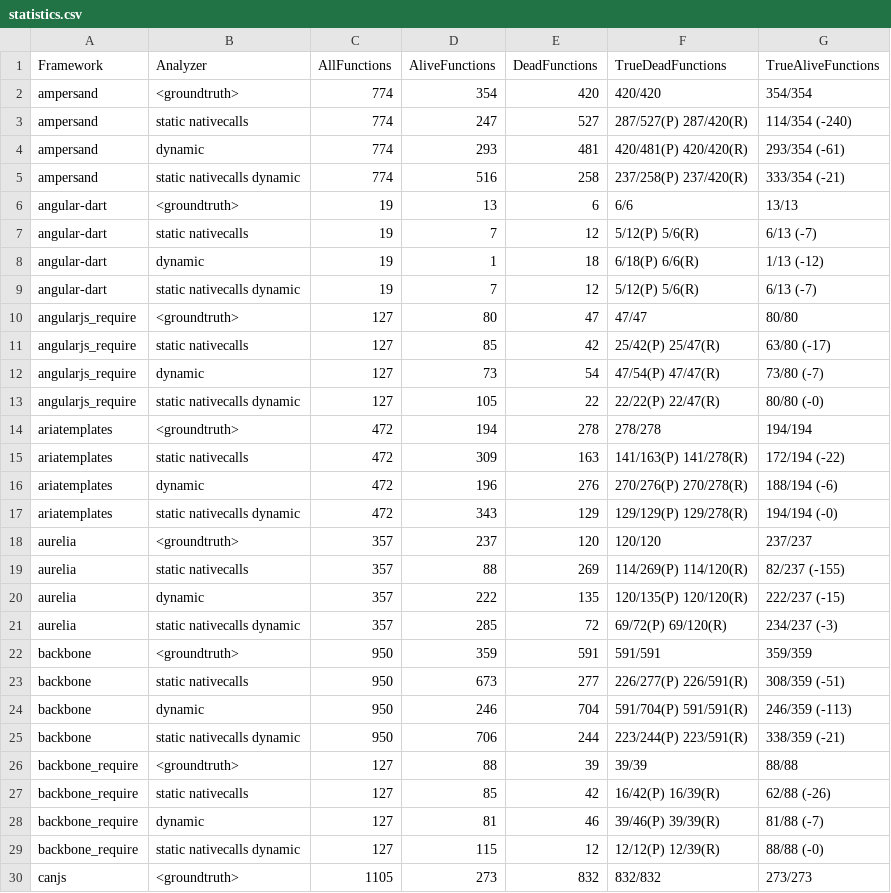
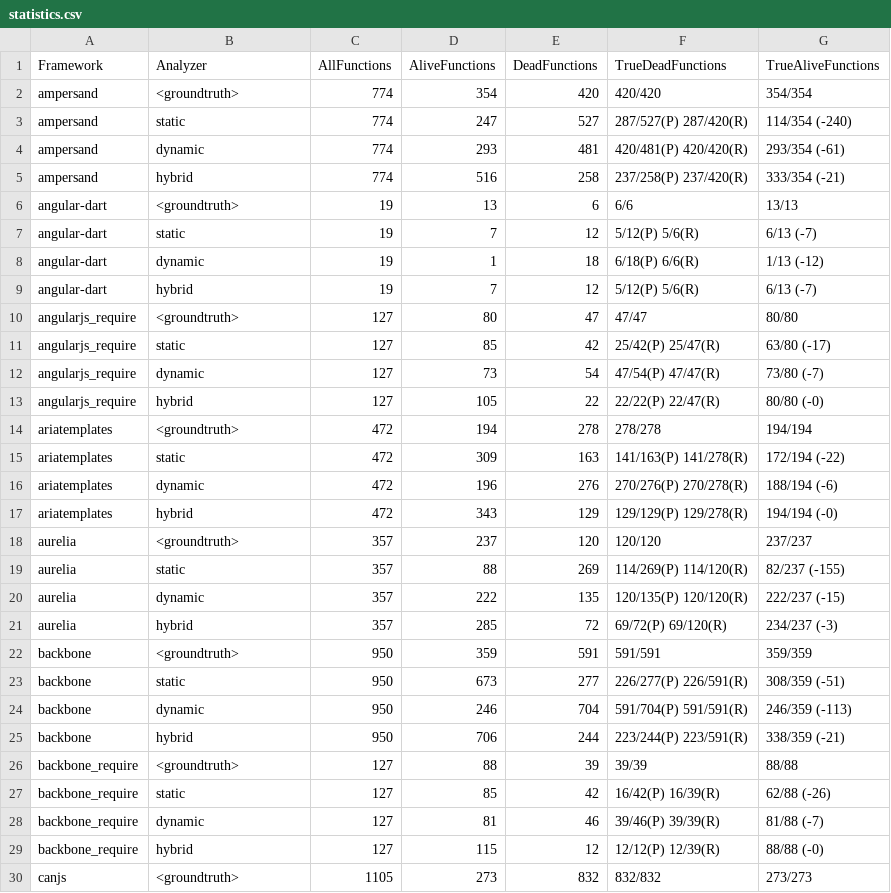
Before and after one commit to Kishanjay/LacunaV2-evaluator, a CSV file: statistics.csv, drawn as a sheet; only a part is shown; the diff covers the shown part only.

Commit message:
Updates statistics

```diff
--- a/statistics.csv
+++ b/statistics.csv
@@ -2,29 +2,29 @@ Framework,Analyzer,AllFunctions,AliveFunctions,DeadFunctions,TrueDeadFunctions,T
 ampersand,<groundtruth>,774,354,420,420/420,354/354
-ampersand,static nativecalls,774,247,527,287/527(P) 287/420(R),114/354 (-240)
+ampersand,static,774,247,527,287/527(P) 287/420(R),114/354 (-240)
 ampersand,dynamic,774,293,481,420/481(P) 420/420(R),293/354 (-61)
-ampersand,static nativecalls dynamic,774,516,258,237/258(P) 237/420(R),333/354 (-21)
+ampersand,hybrid,774,516,258,237/258(P) 237/420(R),333/354 (-21)
 angular-dart,<groundtruth>,19,13,6,6/6,13/13
-angular-dart,static nativecalls,19,7,12,5/12(P) 5/6(R),6/13 (-7)
+angular-dart,static,19,7,12,5/12(P) 5/6(R),6/13 (-7)
 angular-dart,dynamic,19,1,18,6/18(P) 6/6(R),1/13 (-12)
-angular-dart,static nativecalls dynamic,19,7,12,5/12(P) 5/6(R),6/13 (-7)
+angular-dart,hybrid,19,7,12,5/12(P) 5/6(R),6/13 (-7)
 angularjs_require,<groundtruth>,127,80,47,47/47,80/80
-angularjs_require,static nativecalls,127,85,42,25/42(P) 25/47(R),63/80 (-17)
+angularjs_require,static,127,85,42,25/42(P) 25/47(R),63/80 (-17)
 angularjs_require,dynamic,127,73,54,47/54(P) 47/47(R),73/80 (-7)
-angularjs_require,static nativecalls dynamic,127,105,22,22/22(P) 22/47(R),80/80 (-0)
+angularjs_require,hybrid,127,105,22,22/22(P) 22/47(R),80/80 (-0)
 ariatemplates,<groundtruth>,472,194,278,278/278,194/194
-ariatemplates,static nativecalls,472,309,163,141/163(P) 141/278(R),172/194 (-22)
+ariatemplates,static,472,309,163,141/163(P) 141/278(R),172/194 (-22)
 ariatemplates,dynamic,472,196,276,270/276(P) 270/278(R),188/194 (-6)
-ariatemplates,static nativecalls dynamic,472,343,129,129/129(P) 129/278(R),194/194 (-0)
+ariatemplates,hybrid,472,343,129,129/129(P) 129/278(R),194/194 (-0)
 aurelia,<groundtruth>,357,237,120,120/120,237/237
-aurelia,static nativecalls,357,88,269,114/269(P) 114/120(R),82/237 (-155)
+aurelia,static,357,88,269,114/269(P) 114/120(R),82/237 (-155)
 aurelia,dynamic,357,222,135,120/135(P) 120/120(R),222/237 (-15)
-aurelia,static nativecalls dynamic,357,285,72,69/72(P) 69/120(R),234/237 (-3)
+aurelia,hybrid,357,285,72,69/72(P) 69/120(R),234/237 (-3)
 backbone,<groundtruth>,950,359,591,591/591,359/359
-backbone,static nativecalls,950,673,277,226/277(P) 226/591(R),308/359 (-51)
+backbone,static,950,673,277,226/277(P) 226/591(R),308/359 (-51)
 backbone,dynamic,950,246,704,591/704(P) 591/591(R),246/359 (-113)
-backbone,static nativecalls dynamic,950,706,244,223/244(P) 223/591(R),338/359 (-21)
+backbone,hybrid,950,706,244,223/244(P) 223/591(R),338/359 (-21)
 backbone_require,<groundtruth>,127,88,39,39/39,88/88
-backbone_require,static nativecalls,127,85,42,16/42(P) 16/39(R),62/88 (-26)
+backbone_require,static,127,85,42,16/42(P) 16/39(R),62/88 (-26)
 backbone_require,dynamic,127,81,46,39/46(P) 39/39(R),81/88 (-7)
-backbone_require,static nativecalls dynamic,127,115,12,12/12(P) 12/39(R),88/88 (-0)
+backbone_require,hybrid,127,115,12,12/12(P) 12/39(R),88/88 (-0)
 canjs,<groundtruth>,1105,273,832,832/832,273/273
```
Also changed, not shown: 78 edited cells elsewhere in this file, 5 other files.
